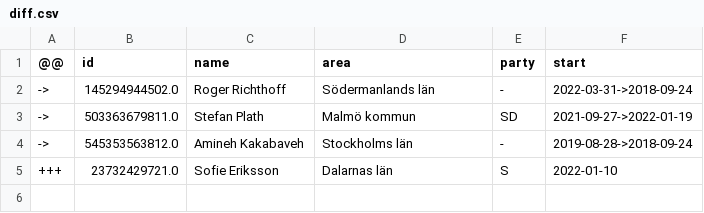
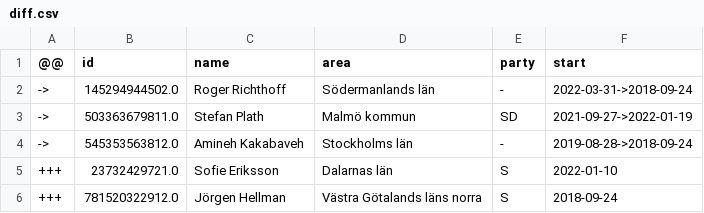
Before and after one commit to every-politician-scrapers/sweden-riksdag-api-current, a CSV file: data/diff.csv, drawn as a sheet.

```diff
--- a/data/diff.csv
+++ b/data/diff.csv
@@ -5 +5,2 @@
 +++,23732429721.0,Sofie Eriksson,Dalarnas län,S,2022-01-10
++++,781520322912.0,Jörgen Hellman,Västra Götalands läns norra,S,2018-09-24
```
Also changed, not shown: data/wikidata.csv.
